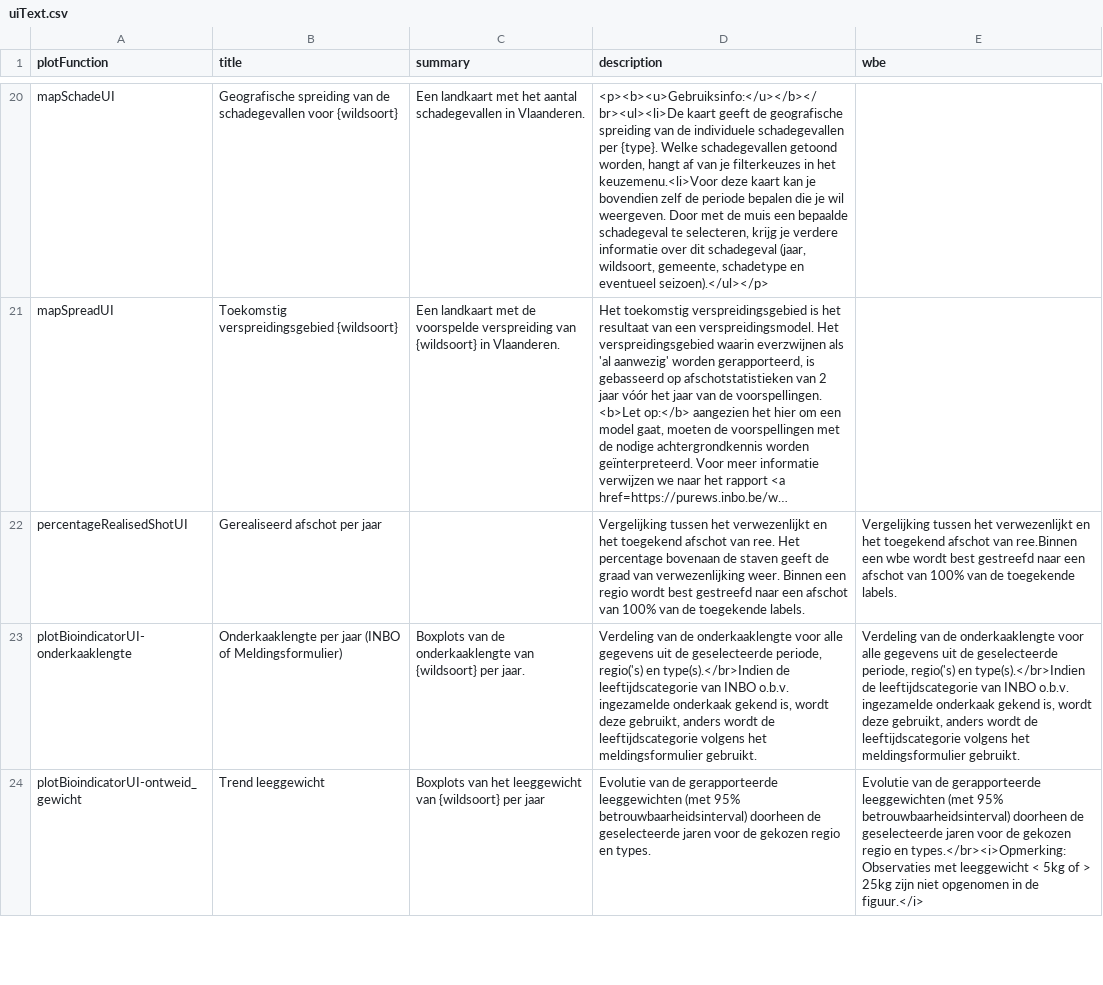
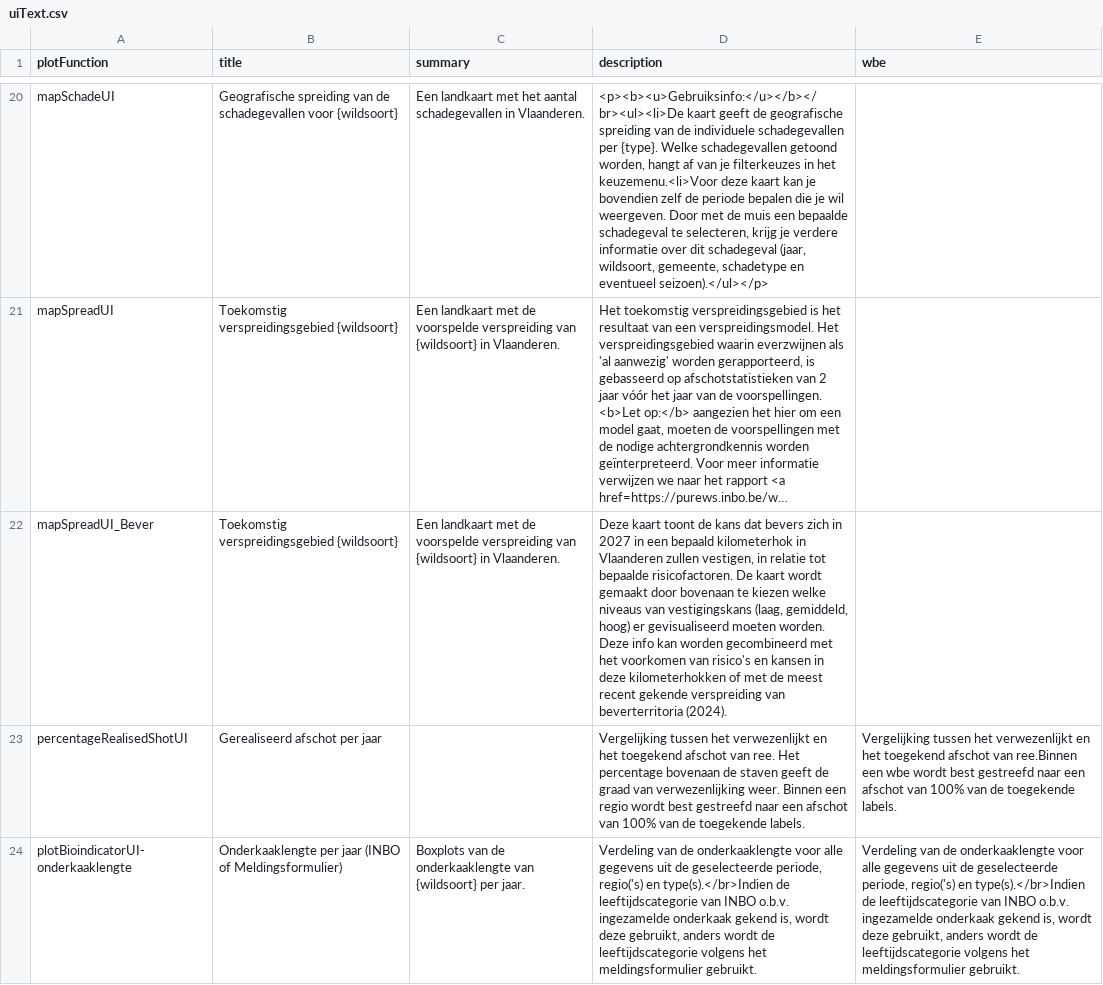
Before and after one commit to inbo/reporting-rshiny-grofwildjacht, a CSV file: reporting-grofwild/inst/extdata/uiText.csv, drawn as a sheet; only a part is shown, gaps mark what is left out; the shorter side is filled out with more unchanged rows; long unchanged cells end in …; the diff names each change by its address in the sheet, - before the commit and + after, or states it on an @@ line.

Commit message:
feat #560 - Add bevers toek verspreiding part 1

```diff
--- a/reporting-grofwild/inst/extdata/uiText.csv
+++ b/reporting-grofwild/inst/extdata/uiText.csv
+row 22: mapSpreadUI_Bever | Toekomstig verspreidingsgebied {wildsoort} | Een landkaart met de voorspelde verspreiding van {wildsoort} in Vlaanderen. | Deze kaart toont de kans dat bevers zich in 2027 in een bepaald kilometerhok in Vlaanderen zullen vestigen, in relatie tot bepaalde risicofactoren. De kaart wordt gemaakt door bovenaan te kiezen welke niveaus van vestigingskans (laag, gemiddeld, hoog) er gevisualiseerd moeten worden. Deze info kan worden gecombineerd met het voorkomen van risico's en kansen in deze kilometerhokken of met de meest recent gekende verspreiding van beverterritoria (2024).
```
Also changed, not shown: reporting-grofwild/inst/extdata/meta_schade.csv, reporting-grofwild/inst/extdata/species-info.csv, 4 other files.
